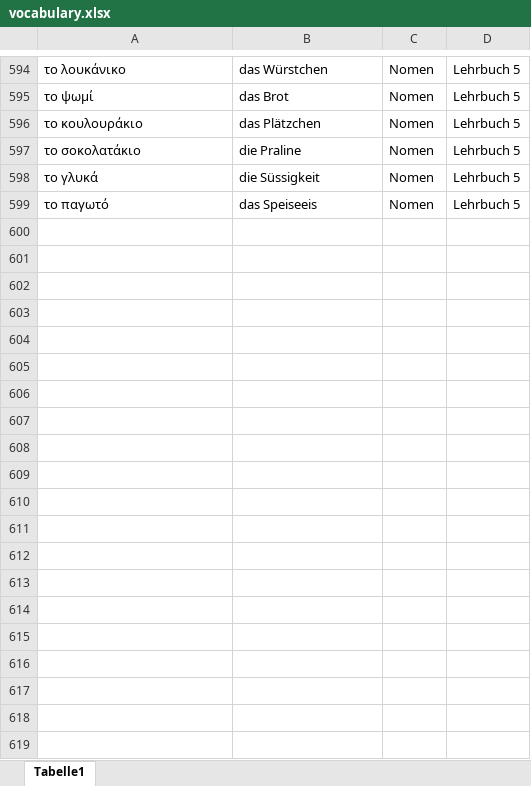
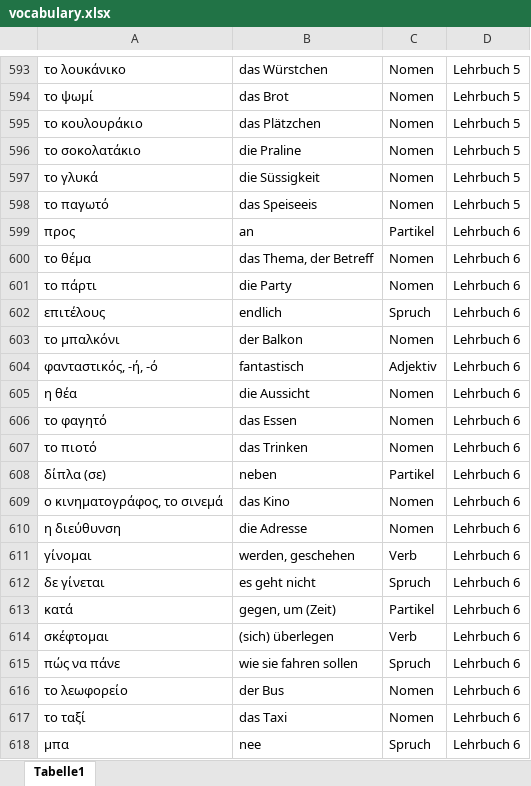
Before and after one commit to zh-mod/Black-Jack-Greek, an Excel workbook: vocabulary.xlsx, sheet Tabelle1, drawn as a sheet; only a part is shown, gaps mark what is left out; values as stored, in another font and other column widths than the file's, no borders; the diff covers the shown part only; the diff names each change by its address in the sheet, - before the commit and + after, or states it on an @@ line.

```diff
--- a/vocabulary.xlsx (sheet Tabelle1)
+++ b/vocabulary.xlsx (sheet Tabelle1)
+row 599: προς | an | Partikel | Lehrbuch 6
+row 600: το θέμα | das Thema, der Betreff | Nomen | Lehrbuch 6
+row 601: το πάρτι | die Party | Nomen | Lehrbuch 6
+row 602: επιτέλους | endlich | Spruch | Lehrbuch 6
+row 603: το μπαλκόνι | der Balkon | Nomen | Lehrbuch 6
+row 604: φανταστικός, -ή, -ό | fantastisch | Adjektiv | Lehrbuch 6
+row 605: η θέα | die Aussicht | Nomen | Lehrbuch 6
+row 606: το φαγητό | das Essen | Nomen | Lehrbuch 6
+row 607: το πιοτό | das Trinken | Nomen | Lehrbuch 6
+row 608: δίπλα (σε) | neben | Partikel | Lehrbuch 6
+row 609: ο κινηματογράφος, το σινεμά | das Kino | Nomen | Lehrbuch 6
+row 610: η διεύθυνση | die Adresse | Nomen | Lehrbuch 6
+row 611: γίνομαι | werden, geschehen | Verb | Lehrbuch 6
+row 612: δε γίνεται | es geht nicht | Spruch | Lehrbuch 6
+row 613: κατά | gegen, um (Zeit) | Partikel | Lehrbuch 6
+row 614: σκέφτομαι | (sich) überlegen | Verb | Lehrbuch 6
+row 615: πώς να πάνε | wie sie fahren sollen | Spruch | Lehrbuch 6
+row 616: το λεωφορείο | der Bus | Nomen | Lehrbuch 6
+row 617: το ταξί | das Taxi | Nomen | Lehrbuch 6
+row 618: μπα | nee | Spruch | Lehrbuch 6
```
Also changed, not shown: 72 added rows, 1 removed row and 1 edited cell elsewhere in this sheet, 1 other file.
